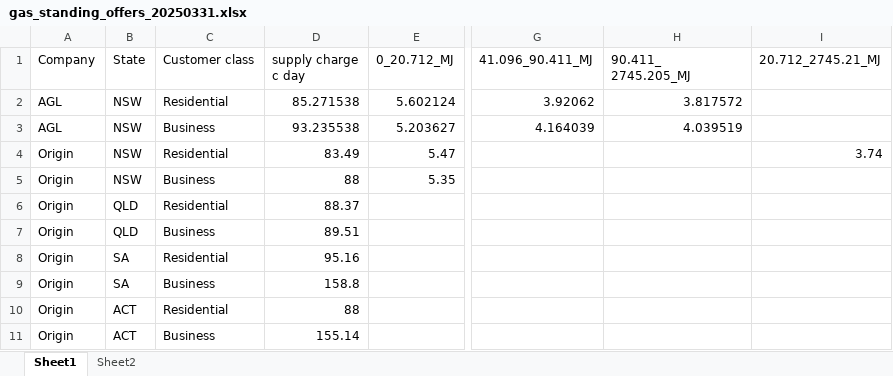
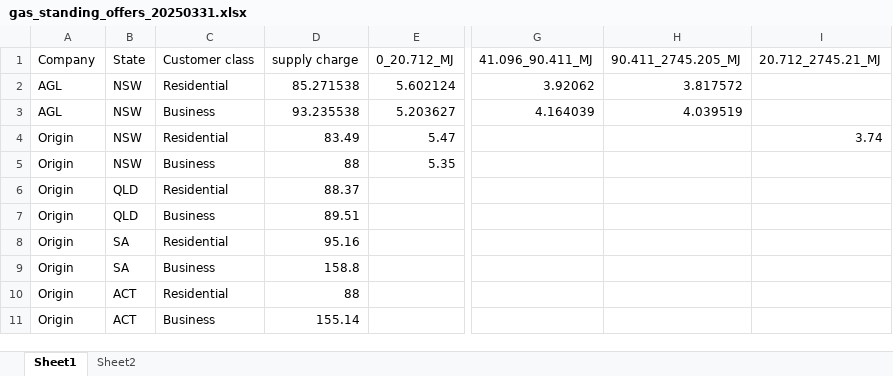
Before and after one commit to dommj/Carbon-pricing-analysis-2025, an Excel workbook: Data/gas_standing_offers_20250331.xlsx, sheet Sheet1, drawn as a sheet; only a part is shown, gaps mark what is left out; values as stored, in another font and other column widths than the file's, no borders; the diff names each change by its address in the sheet, - before the commit and + after, or states it on an @@ line.

```diff
--- a/Data/gas_standing_offers_20250331.xlsx (sheet Sheet1)
+++ b/Data/gas_standing_offers_20250331.xlsx (sheet Sheet1)
-D1: supply charge c day
+D1: supply charge
-H1: 90.411_ 2745.205_MJ
+H1: 90.411_2745.205_MJ
```
Also changed, not shown: sheet Sheet2, 53 other files.
